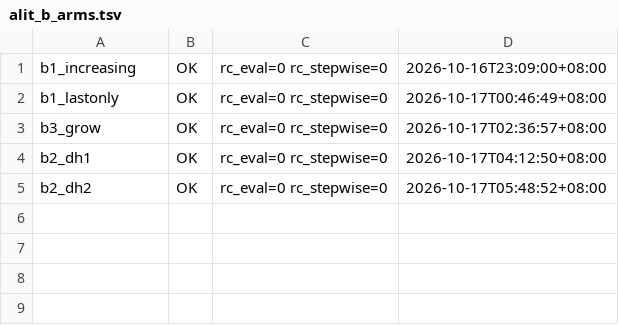
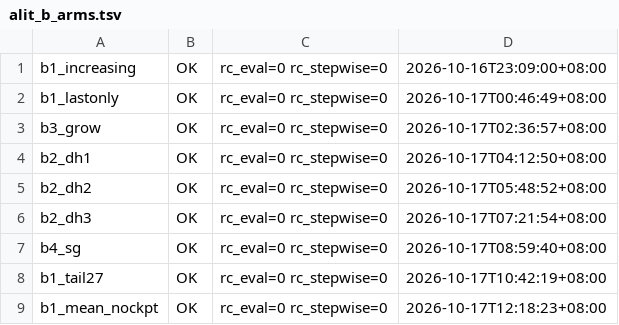
Before and after one commit to shaojun0/AssocVTC, a TSV file: doc/2026-10-16/artifacts/alit/alit_b_arms.tsv, drawn as a sheet.

Commit message:
results(alit): 12 项 ALIT 自适应实验完成 + 八臂矩阵收尾 —— 自适应 K 被否证, 后步加权是有效杠杆
ALIT 线（新实例，单卡 4080S，11 个训练 = 10 正式臂 + 1 归因探针，全程 GPU 独占 0 失败/0 OOM）:

A 零训练（11 步全 rc=0）
- E-A0 四臂基线逐位复现（26.602/31.219/25.304/28.582, max|Δ|=0.0004 dB）+ 回归门 PASS(max|Δ|=0)
- E-A1 否证: 96.98% 图最优停步=step7, 熵 0.065, oracle 仅 +0.00016 px
- E-A2 否证: 等平均预算下自适应更差 (+0.2687/+0.3272/+0.0363 px)
- E-A3 否证: 域间停步差仅 0.0247 步, 远距 ADE20K 反而更易重建 (s7 5.9722 < IID 6.5973)
- E-A5 成立(低冗余): eff_rank 47.077=0.736K, cos 0.2569, frac>0.9 0.0030
  ⇒ 对 §0.1「K 份副本」的反证（带 K=576 主线未测/LayerNorm 两条边界）
- E-A4 成立(弱代理); E-A6 否证(step4 65.09%, Δ_t 非几何)

B 重训
- E-B1 成立且方向与 ALIT 相反: 四点单调剂量 mean→inc→tail27→lastonly
  = 28.4094→28.8575→30.0382→30.5220 dB; 末步 6.7072→6.3620→5.5534→5.4448
  tail27([0x6,1,3]) 是纯损失侧最实际多档工作点; ALIT 递减配方有害 27.4845(−0.9250 dB)
- E-B3 分裂: b3_grow 30.5910(+2.1815 dB) 但机制否证（增益来自每步新增可读 token,
  读出集合 step1 3→19, Δ₁ 25.43%→45.66% 升）; 参数 +1.7% 无 placebo 对照
- E-B2 否证: dh1 −7.8556 dB 塌 / dh3 −1.2424 / dh2 交付步打平; 区域探针 diag/offdiag≈1
  ⇒「任务同构」是主因（改监督口径会伤、改损失权重能提）
- E-B4 否证: b4_sg −0.3104 dB, 截断全档更差; 唯一全档可用配方=b3_grow
- E-C1 数据不足: primary Δ+0.2723pp CI[-0.371,+0.978], 探针 train 0.45-1.00 vs val 0.049-0.112
- 复现性: b1_mean_nockpt 28.0685(−0.341 dB) ⇒ 历史 −0.1729 dB 归因重跑漂移, 非 grad-ckpt 开关

八臂矩阵（旧实例，2026-10-17 07:11 完成并关机）:
- enc lin→std +2.12~+4.62 dB(均值+3.21, 4/4 正); dec std→lin −3.26~−6.50 dB(均值−4.73, 4/4 负)
- BPTT 精修只在 std 解码器成立（线性解码器臂 Δ₁ 84~97%）

产物: doc/2026-10-16/REPORT_alit_adaptive.md + REPORT_attention_matrix.md(10-17) + artifacts/alit/*
工具: tools/{alit_adaptive_k,alit_task_fidelity,alit_report}.py, run_alit_{a,b}.sh

```diff
--- a/doc/2026-10-16/artifacts/alit/alit_b_arms.tsv
+++ b/doc/2026-10-16/artifacts/alit/alit_b_arms.tsv
@@ -5 +5,5 @@ b2_dh1	OK	rc_eval=0 rc_stepwise=0	2026-10-17T04:12:50+08:00
 b2_dh2	OK	rc_eval=0 rc_stepwise=0	2026-10-17T05:48:52+08:00
+b2_dh3	OK	rc_eval=0 rc_stepwise=0	2026-10-17T07:21:54+08:00
+b4_sg	OK	rc_eval=0 rc_stepwise=0	2026-10-17T08:59:40+08:00
+b1_tail27	OK	rc_eval=0 rc_stepwise=0	2026-10-17T10:42:19+08:00
+b1_mean_nockpt	OK	rc_eval=0 rc_stepwise=0	2026-10-17T12:18:23+08:00
```
Also changed, not shown: 23 other files.
